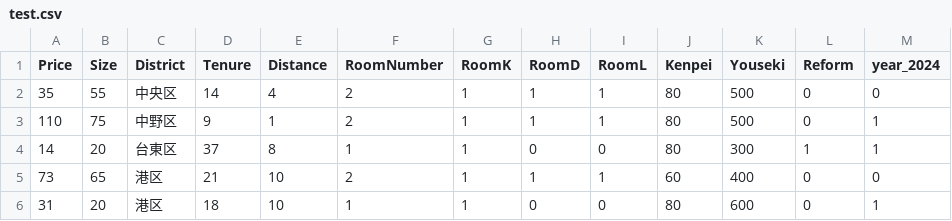
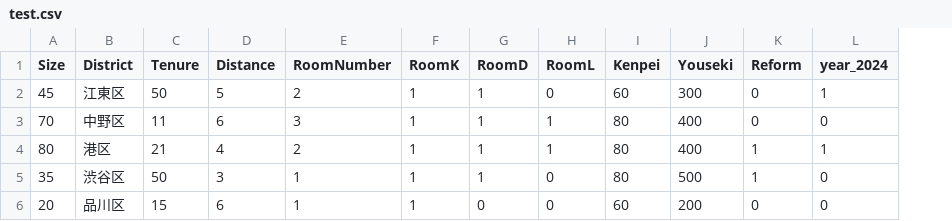
Before and after one commit to tetokawata/UnderGradEconML, a CSV file: Public/test.csv, drawn as a sheet; removed rows and columns are numbered as before the commit, all else as after; the diff names each change by its address in the sheet, - before the commit and + after, or states it on an @@ line.

```diff
--- a/Public/test.csv
+++ b/Public/test.csv
-column A (Price), row 2: 35; rows 5-6: 73 | 31
+row 2: 45 | 江東区 | 50 | 5 | 2 | 1 | 1 | 0 | 60 | 300 | 0 | 1
-A3 (Size): 55
+A3 (Size): 70
-B3 (District): 中央区
+B3 (District): 中野区
-C3 (Tenure): 14
+C3 (Tenure): 11
-D3 (Distance): 4
+D3 (Distance): 6
-E3 (RoomNumber): 2
+E3 (RoomNumber): 3
-J3 (Youseki): 500
+J3 (Youseki): 400
-row 3: 110 | 75 | 中野区 | 9 | 1 | 2 | 1 | 1 | 1 | 80 | 500 | 0 | 1
-row 4: 14 | 20 | 台東区 | 37 | 8 | 1 | 1 | 0 | 0 | 80 | 300 | 1 | 1
-A4 (Size): 65
+A4 (Size): 80
-D4 (Distance): 10
+D4 (Distance): 4
-I4 (Kenpei): 60
+I4 (Kenpei): 80
-K4 (Reform): 0
+K4 (Reform): 1
-L4 (year_2024): 0
+L4 (year_2024): 1
+row 5: 35 | 渋谷区 | 50 | 3 | 1 | 1 | 1 | 0 | 80 | 500 | 1 | 0
-B6 (District): 港区
+B6 (District): 品川区
-C6 (Tenure): 18
+C6 (Tenure): 15
-D6 (Distance): 10
+D6 (Distance): 6
-I6 (Kenpei): 80
+I6 (Kenpei): 60
-J6 (Youseki): 600
+J6 (Youseki): 200
-L6 (year_2024): 1
+L6 (year_2024): 0
```
Also changed, not shown: 1 other file.
